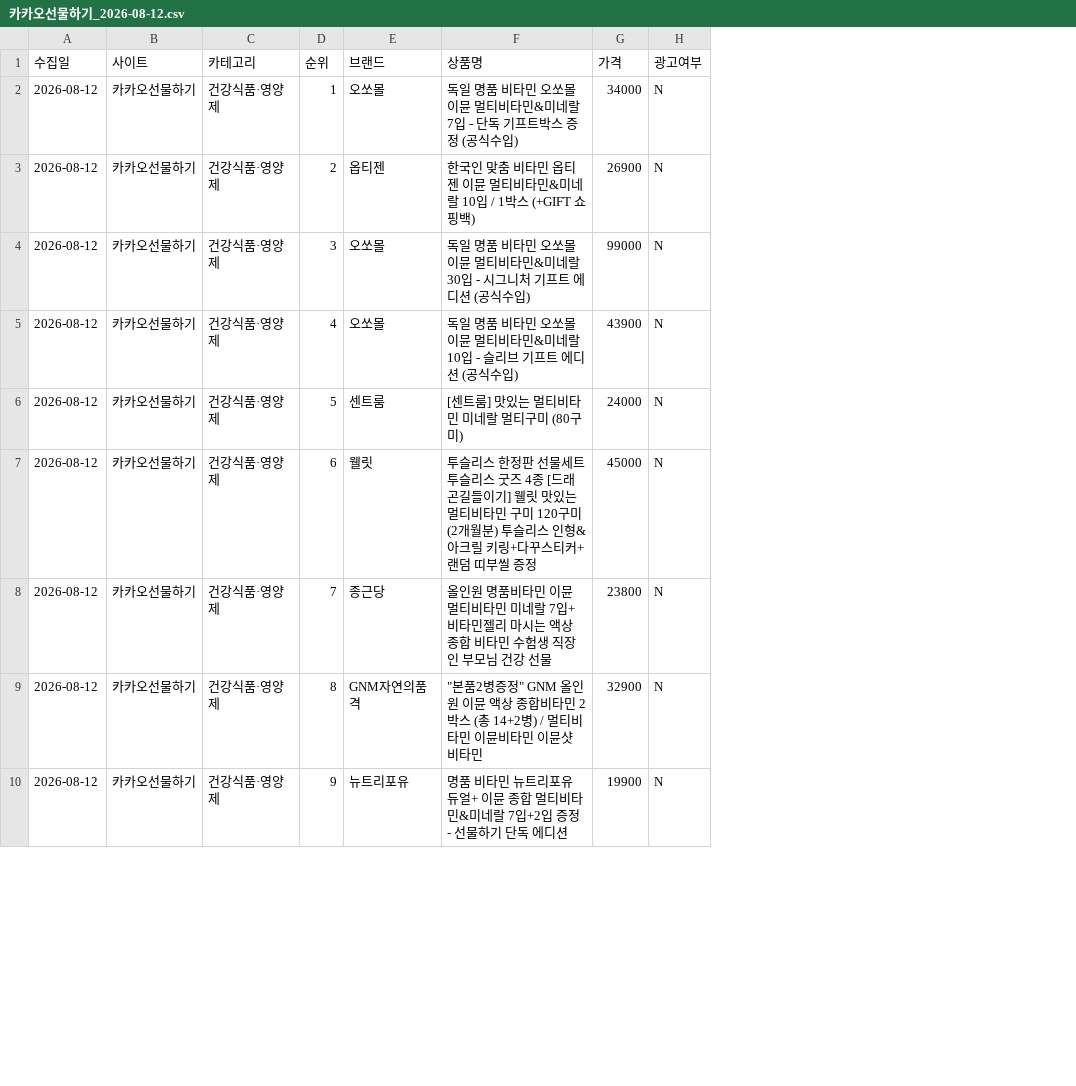
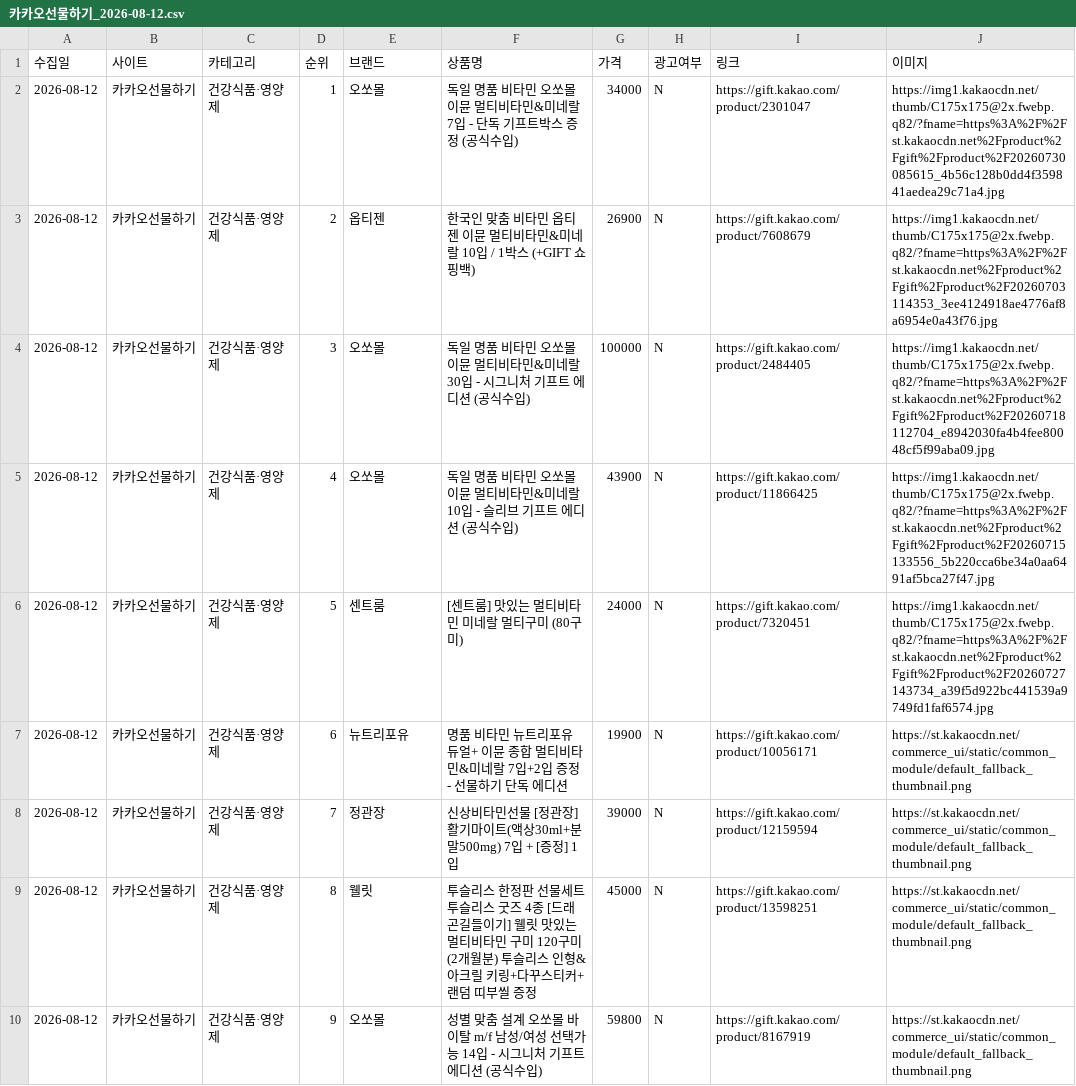
Before and after one commit to cptmqhdl/healthrank, a CSV file: data/raw/카카오선물하기_2026-08-12.csv, drawn as a sheet; only a part is shown; the diff covers the shown part only; the diff names each change by its address in the sheet, - before the commit and + after, or states it on an @@ line.

```diff
--- a/data/raw/카카오선물하기_2026-08-12.csv
+++ b/data/raw/카카오선물하기_2026-08-12.csv
+column I (링크), rows 2-10: https://gift.kakao.com/product/2301047 | https://gift.kakao.com/product/7608679 | https://gift.kakao.com/product/2484405 | https://gift.kakao.com/product/11866425 | https://gift.kakao.com/product/7320451 | https://gift.kakao.com/product/10056171 | https://gift.kakao.com/product/12159594 | https://gift.kakao.com/product/13598251 | https://gift.kakao.com/product/8167919
+column J (이미지), rows 2-10: https://img1.kakaocdn.net/thumb/C175x175@2x.fwebp.q82/?fname=https%3A%2F%2Fst.kakaocdn.net%2Fproduct%2Fgift%2Fproduct%2F20260730085615_4b56c128b0dd4f359841aedea29c71a4.jpg | https://img1.kakaocdn.net/thumb/C175x175@2x.fwebp.q82/?fname=https%3A%2F%2Fst.kakaocdn.net%2Fproduct%2Fgift%2Fproduct%2F20260703114353_3ee4124918ae4776af8a6954e0a43f76.jpg | https://img1.kakaocdn.net/thumb/C175x175@2x.fwebp.q82/?fname=https%3A%2F%2Fst.kakaocdn.net%2Fproduct%2Fgift%2Fproduct%2F20260718112704_e8942030fa4b4fee80048cf5f99aba09.jpg | https://img1.kakaocdn.net/thumb/C175x175@2x.fwebp.q82/?fname=https%3A%2F%2Fst.kakaocdn.net%2Fproduct%2Fgift%2Fproduct%2F20260715133556_5b220cca6be34a0aa6491af5bca27f47.jpg | https://img1.kakaocdn.net/thumb/C175x175@2x.fwebp.q82/?fname=https%3A%2F%2Fst.kakaocdn.net%2Fproduct%2Fgift%2Fproduct%2F20260727143734_a39f5d922bc441539a9749fd1faf6574.jpg | https://st.kakaocdn.net/commerce_ui/static/common_module/default_fallback_thumbnail.png | https://st.kakaocdn.net/commerce_ui/static/common_module/default_fallback_thumbnail.png | https://st.kakaocdn.net/commerce_ui/static/common_module/default_fallback_thumbnail.png | https://st.kakaocdn.net/commerce_ui/static/common_module/default_fallback_thumbnail.png
-G4 (가격): 99000
+G4 (가격): 100000
-E7 (브랜드): 웰릿
+E7 (브랜드): 뉴트리포유
-F7 (상품명): 투슬리스 한정판 선물세트 투슬리스 굿즈 4종 [드래곤길들이기] 웰릿 맛있는 멀티비타민 구미 120구미(2개월분) 투슬리스 인형&아크릴 키링+다꾸스티커+랜덤 띠부씰 증정
+F7 (상품명): 명품 비타민 뉴트리포유 듀얼+ 이뮨 종합 멀티비타민&미네랄 7입+2입 증정 - 선물하기 단독 에디션
-G7 (가격): 45000
+G7 (가격): 19900
-E8 (브랜드): 종근당
+E8 (브랜드): 정관장
-F8 (상품명): 올인원 명품비타민 이뮨 멀티비타민 미네랄 7입+비타민젤리 마시는 액상 종합 비타민 수험생 직장인 부모님 건강 선물
+F8 (상품명): 신상비타민선물 [정관장] 활기마이트(액상30ml+분말500mg) 7입 + [증정] 1입
-G8 (가격): 23800
+G8 (가격): 39000
-E9 (브랜드): GNM자연의품격
+E9 (브랜드): 웰릿
-F9 (상품명): "본품2병증정" GNM 올인원 이뮨 액상 종합비타민 2박스 (총 14+2병) / 멀티비타민 이뮨비타민 이뮨샷 비타민
+F9 (상품명): 투슬리스 한정판 선물세트 투슬리스 굿즈 4종 [드래곤길들이기] 웰릿 맛있는 멀티비타민 구미 120구미(2개월분) 투슬리스 인형&아크릴 키링+다꾸스티커+랜덤 띠부씰 증정
-G9 (가격): 32900
+G9 (가격): 45000
-E10 (브랜드): 뉴트리포유
+E10 (브랜드): 오쏘몰
-F10 (상품명): 명품 비타민 뉴트리포유 듀얼+ 이뮨 종합 멀티비타민&미네랄 7입+2입 증정 - 선물하기 단독 에디션
+F10 (상품명): 성별 맞춤 설계 오쏘몰 바이탈 m/f 남성/여성 선택가능 14입 - 시그니처 기프트 에디션 (공식수입)
-G10 (가격): 19900
+G10 (가격): 59800
```
Also changed, not shown: 1 added row, 1 removed row and 22 edited cells elsewhere in this file, data/raw/올리브영_2026-08-12.csv, 9 other files.
